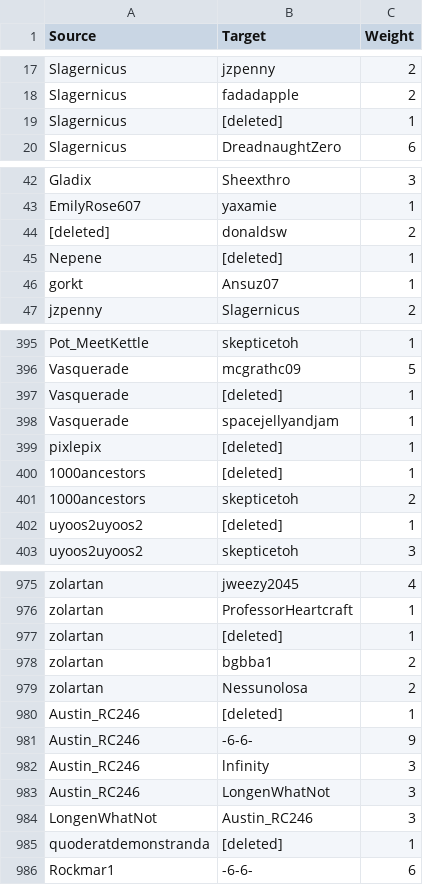
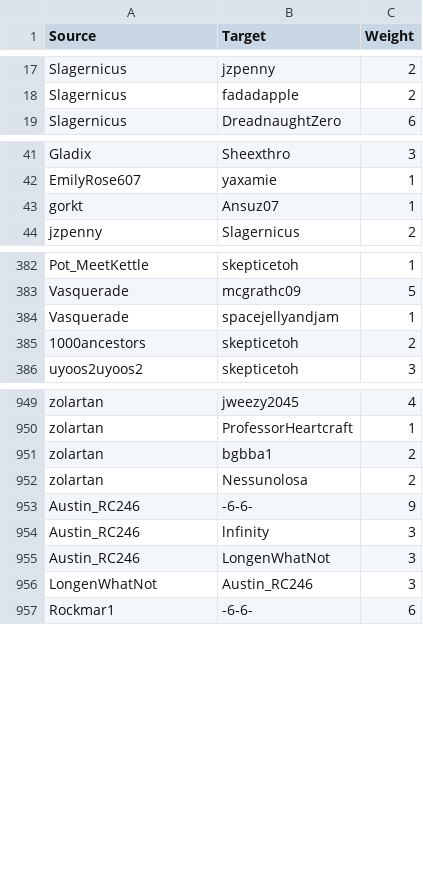
Before and after one commit to sapirratzon/Kamin-Server, a CSV file: SNA/DataSet/all_weighted_edges - Copy.csv, drawn as a sheet; only a part is shown, gaps mark what is left out; the diff covers the shown part only; the diff names each change by its address in the sheet, - before the commit and + after, or states it on an @@ line.

Commit message:
added methods to data processing

```diff
--- a/SNA/DataSet/all_weighted_edges - Copy.csv
+++ b/SNA/DataSet/all_weighted_edges - Copy.csv
-row 19: Slagernicus | [deleted] | 1
-row 44: [deleted] | donaldsw | 2
-row 45: Nepene | [deleted] | 1
-row 397: Vasquerade | [deleted] | 1
-row 399: pixlepix | [deleted] | 1
-row 400: 1000ancestors | [deleted] | 1
-row 402: uyoos2uyoos2 | [deleted] | 1
-row 977: zolartan | [deleted] | 1
-row 980: Austin_RC246 | [deleted] | 1
-row 985: quoderatdemonstranda | [deleted] | 1
```
Also changed, not shown: 40 removed rows elsewhere in this file, 2 other files.
